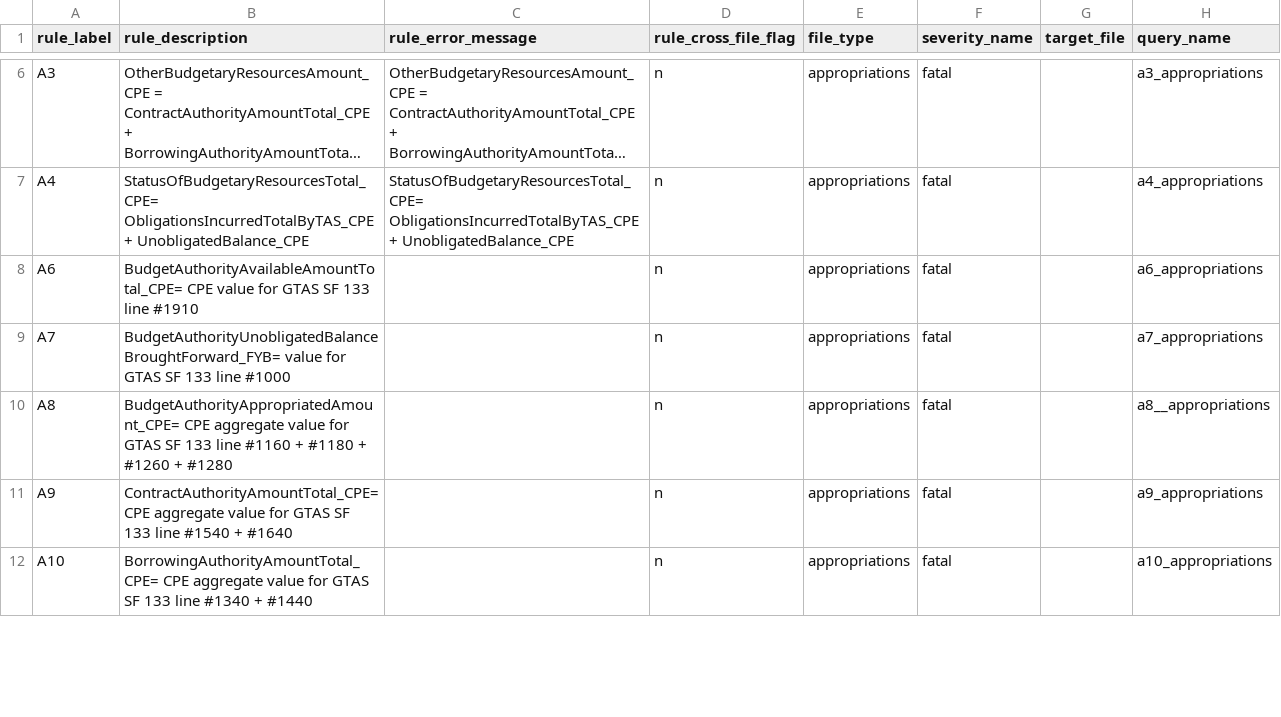
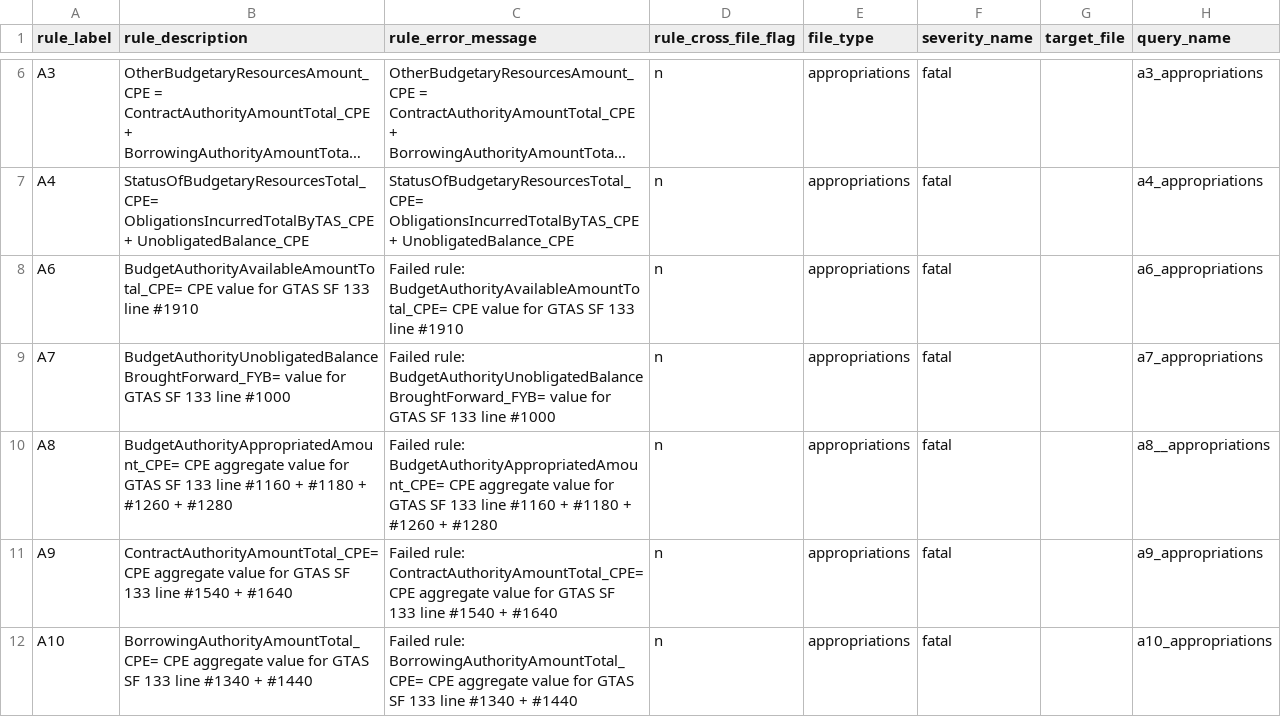
Before and after one commit to fedspendingtransparency/data-act-broker-backend, a CSV file: dataactvalidator/config/sqlrules/sqlRules.csv, drawn as a sheet; only a part is shown, gaps mark what is left out; long unchanged cells end in …; the diff covers the shown part only; the diff names each change by its address in the sheet, - before the commit and + after, or states it on an @@ line.

Commit message:
Updating sqlrules.csv

```diff
--- a/dataactvalidator/config/sqlrules/sqlRules.csv
+++ b/dataactvalidator/config/sqlrules/sqlRules.csv
-C8 (rule_error_message): (empty)
+C8 (rule_error_message): Failed rule: BudgetAuthorityAvailableAmountTotal_CPE= CPE value for GTAS SF 133 line #1910
-C9 (rule_error_message): (empty)
+C9 (rule_error_message): Failed rule: BudgetAuthorityUnobligatedBalanceBroughtForward_FYB= value for GTAS SF 133 line #1000
-C10 (rule_error_message): (empty)
+C10 (rule_error_message): Failed rule: BudgetAuthorityAppropriatedAmount_CPE= CPE aggregate value for GTAS SF 133 line #1160 + #1180 + #1260 + #1280
-C11 (rule_error_message): (empty)
+C11 (rule_error_message): Failed rule: ContractAuthorityAmountTotal_CPE= CPE aggregate value for GTAS SF 133 line #1540 + #1640
-C12 (rule_error_message): (empty)
+C12 (rule_error_message): Failed rule: BorrowingAuthorityAmountTotal_CPE= CPE aggregate value for GTAS SF 133 line #1340 + #1440
```
Also changed, not shown: 9 edited cells elsewhere in this file.
